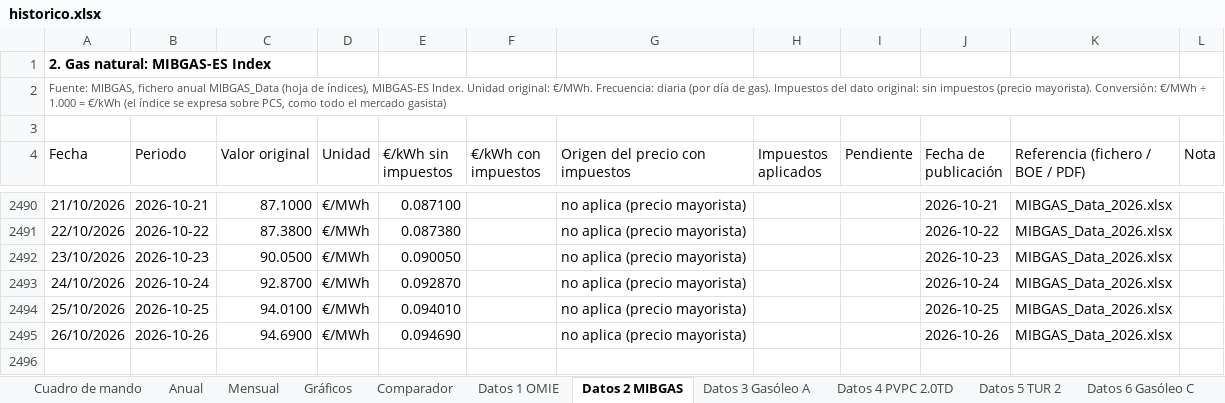
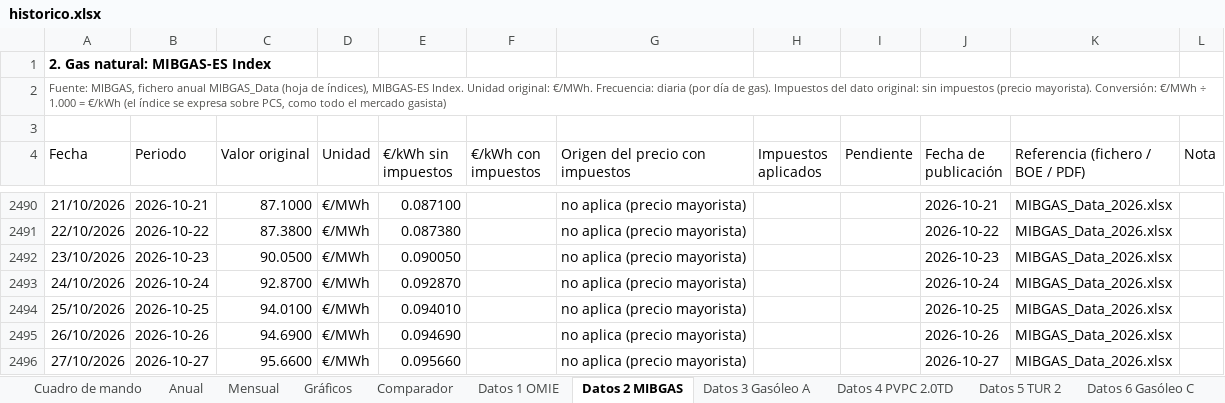
Before and after one commit to pablopardopazosgestan/cuadro-mando-precios-energia, an Excel workbook: sitio/informes/historico.xlsx, sheet Datos 2 MIBGAS, drawn as a sheet; only a part is shown, gaps mark what is left out; values as stored, in another font and other column widths than the file's, no borders; table styles not drawn; the diff names each change by its address in the sheet, - before the commit and + after, or states it on an @@ line.

```diff
--- a/sitio/informes/historico.xlsx (sheet Datos 2 MIBGAS)
+++ b/sitio/informes/historico.xlsx (sheet Datos 2 MIBGAS)
+row 2496: 27/10/2026 | 2026-10-27 | 95.6600 | €/MWh | 0.095660 |  | no aplica (precio mayorista) |  |  | 2026-10-27 | MIBGAS_Data_2026.xlsx
```
Also changed, not shown: sheet Cuadro de mando, sheet Datos 4 PVPC 2.0TD, sheet Datos 1 OMIE, sheet Mensual, sheet Anual, 13 other files.
